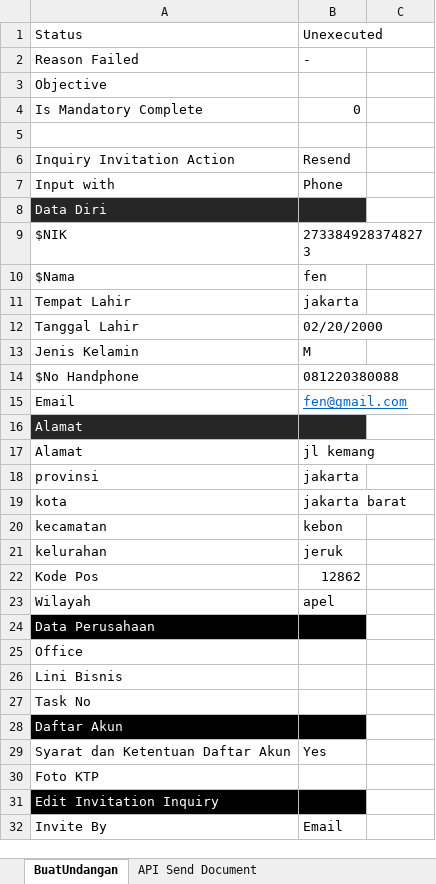
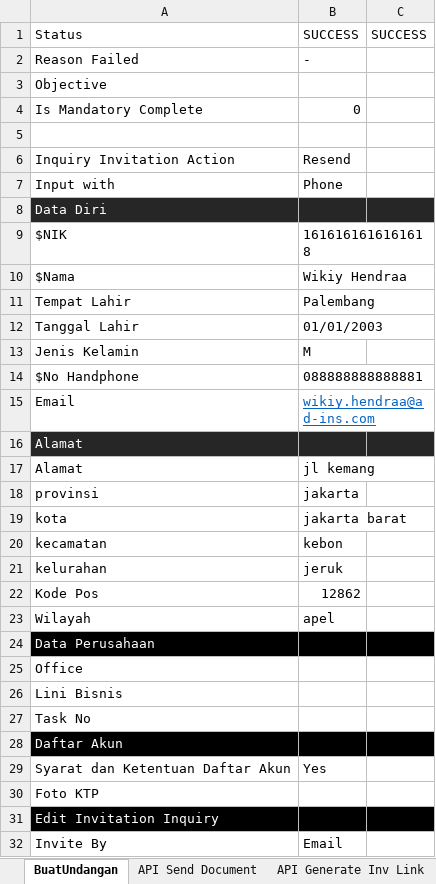
Before and after one commit to qcadins/ATeSign, an Excel workbook: Excel/2. Esign.xlsx, sheet BuatUndangan, drawn as a sheet; only a part is shown; values as stored, in another font and other column widths than the file's, no borders; the diff names each change by its address in the sheet, - before the commit and + after, or states it on an @@ line.

```diff
--- a/Excel/2. Esign.xlsx (sheet BuatUndangan)
+++ b/Excel/2. Esign.xlsx (sheet BuatUndangan)
+sheet tab: API Generate Inv Link
-B1: Unexecuted
+B1: SUCCESS
-C1: (empty)
+C1: SUCCESS
-C8 fill: none
+C8 fill: #262626
-B9: 2733849283748273
+B9: 1616161616161618
-B10: fen
+B10: Wikiy Hendraa
-B11: jakarta
+B11: Palembang
-B12: 02/20/2000
+B12: 01/01/2003
-B14: 081220380088
+B14: 088888888888881
-B15: fen@gmail.com
+B15: wikiy.hendraa@ad-ins.com
-C16 fill: none
+C16 fill: #262626
-C24 fill: none
+C24 fill: #000000
-C28 fill: none
+C28 fill: #000000
-C31 fill: none
+C31 fill: #000000
```
Also changed, not shown: sheet API Send Document.
